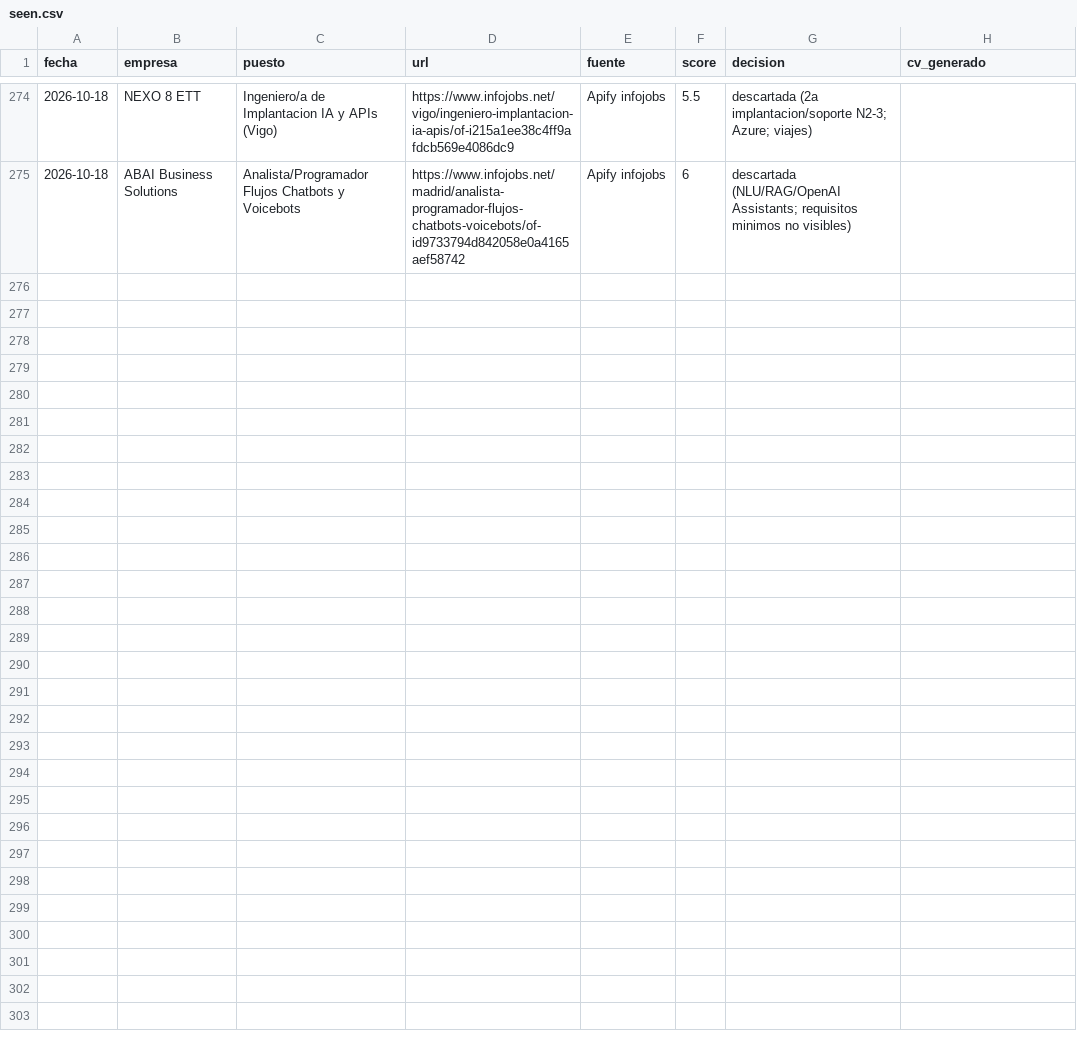
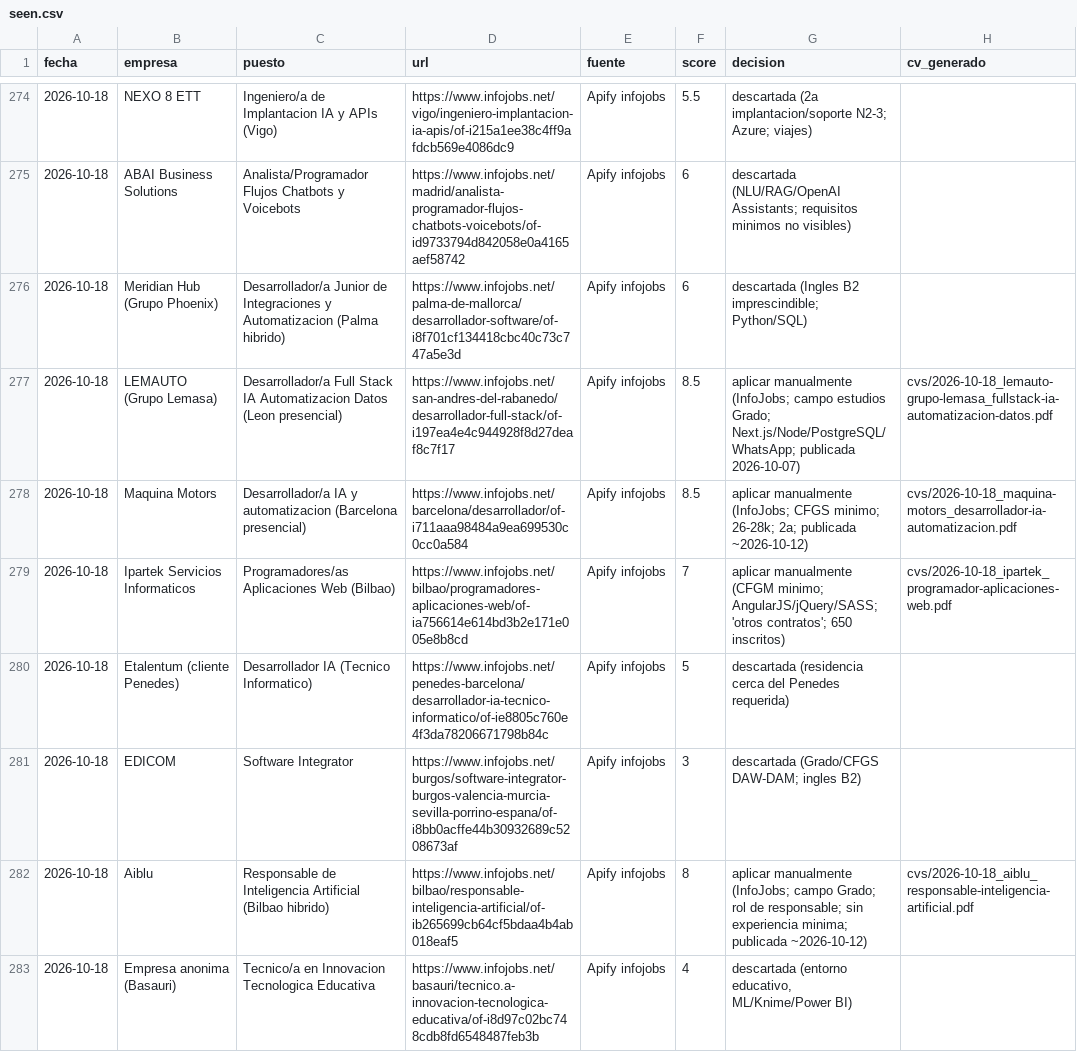
Before and after one commit to mounirb-dev/career-ops-mounir, a CSV file: data/seen.csv, drawn as a sheet; only a part is shown, gaps mark what is left out; the diff names each change by its address in the sheet, - before the commit and + after, or states it on an @@ line.

```diff
--- a/data/seen.csv
+++ b/data/seen.csv
+row 276: 2026-10-18 | Meridian Hub (Grupo Phoenix) | Desarrollador/a Junior de Integraciones y Automatizacion (Palma hibrido) | https://www.infojobs.net/palma-de-mallorca/desarrollador-software/of-i8f701cf134418cbc40c73c747a5e3d | Apify infojobs | 6 | descartada (Ingles B2 imprescindible; Python/SQL)
+row 277: 2026-10-18 | LEMAUTO (Grupo Lemasa) | Desarrollador/a Full Stack IA Automatizacion Datos (Leon presencial) | https://www.infojobs.net/san-andres-del-rabanedo/desarrollador-full-stack/of-i197ea4e4c944928f8d27deaf8c7f17 | Apify infojobs | 8.5 | aplicar manualmente (InfoJobs; campo estudios Grado; Next.js/Node/PostgreSQL/WhatsApp; publicada 2026-10-07) | cvs/2026-10-18_lemauto-grupo-lemasa_fullstack-ia-automatizacion-datos.pdf
+row 278: 2026-10-18 | Maquina Motors | Desarrollador/a IA y automatizacion (Barcelona presencial) | https://www.infojobs.net/barcelona/desarrollador/of-i711aaa98484a9ea699530c0cc0a584 | Apify infojobs | 8.5 | aplicar manualmente (InfoJobs; CFGS minimo; 26-28k; 2a; publicada ~2026-10-12) | cvs/2026-10-18_maquina-motors_desarrollador-ia-automatizacion.pdf
+row 279: 2026-10-18 | Ipartek Servicios Informaticos | Programadores/as Aplicaciones Web (Bilbao) | https://www.infojobs.net/bilbao/programadores-aplicaciones-web/of-ia756614e614bd3b2e171e005e8b8cd | Apify infojobs | 7 | aplicar manualmente (CFGM minimo; AngularJS/jQuery/SASS; 'otros contratos'; 650 inscritos) | cvs/2026-10-18_ipartek_programador-aplicaciones-web.pdf
+row 280: 2026-10-18 | Etalentum (cliente Penedes) | Desarrollador IA (Tecnico Informatico) | https://www.infojobs.net/penedes-barcelona/desarrollador-ia-tecnico-informatico/of-ie8805c760e4f3da78206671798b84c | Apify infojobs | 5 | descartada (residencia cerca del Penedes requerida)
+row 281: 2026-10-18 | EDICOM | Software Integrator | https://www.infojobs.net/burgos/software-integrator-burgos-valencia-murcia-sevilla-porrino-espana/of-i8bb0acffe44b30932689c5208673af | Apify infojobs | 3 | descartada (Grado/CFGS DAW-DAM; ingles B2)
+row 282: 2026-10-18 | Aiblu | Responsable de Inteligencia Artificial (Bilbao hibrido) | https://www.infojobs.net/bilbao/responsable-inteligencia-artificial/of-ib265699cb64cf5bdaa4b4ab018eaf5 | Apify infojobs | 8 | aplicar manualmente (InfoJobs; campo Grado; rol de responsable; sin experiencia minima; publicada ~2026-10-12) | cvs/2026-10-18_aiblu_responsable-inteligencia-artificial.pdf
+row 283: 2026-10-18 | Empresa anonima (Basauri) | Tecnico/a en Innovacion Tecnologica Educativa | https://www.infojobs.net/basauri/tecnico.a-innovacion-tecnologica-educativa/of-i8d97c02bc748cdb8fd6548487feb3b | Apify infojobs | 4 | descartada (entorno educativo, ML/Knime/Power BI)
```
Also changed, not shown: 9 other files.
